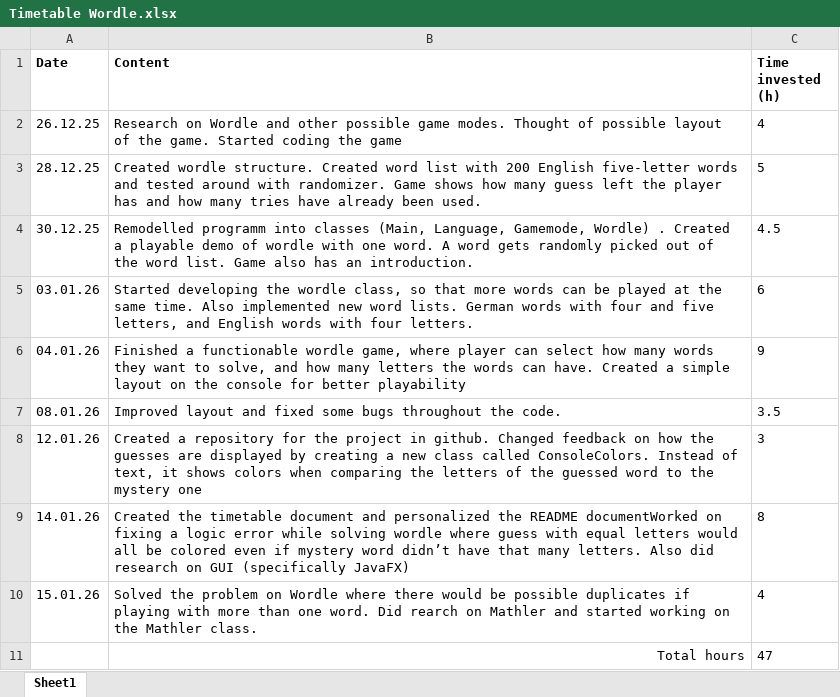
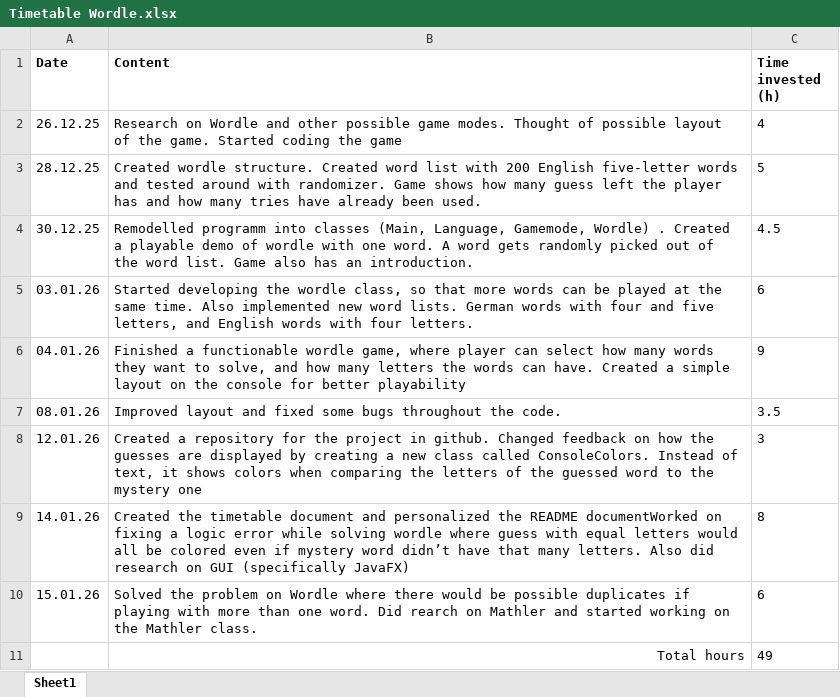
Before and after one commit to tomaspferreira/IPRO-Wordle, an Excel workbook: Timetable Wordle.xlsx, sheet Sheet1, drawn as a sheet; values as stored, in another font and other column widths than the file's, no borders; table styles not drawn; the diff names each change by its address in the sheet, - before the commit and + after, or states it on an @@ line.

Commit message:
Updated table

```diff
--- a/Timetable Wordle.xlsx (sheet Sheet1)
+++ b/Timetable Wordle.xlsx (sheet Sheet1)
-C10 (Time invested (h)): 4
+C10 (Time invested (h)): 6
-C11 (Time invested (h)): 47
+C11 (Time invested (h)): 49
```
